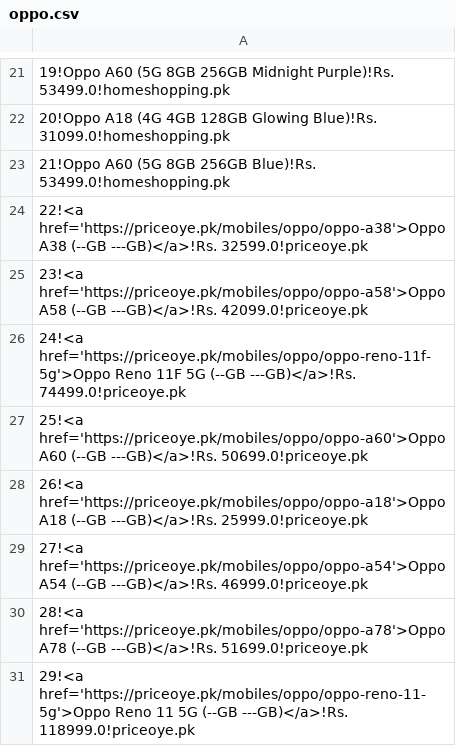
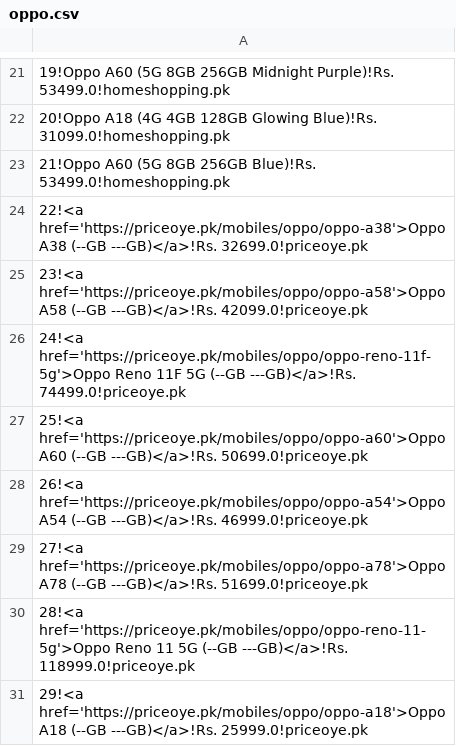
Before and after one commit to maliksuhail/mobileprices, a CSV file: assets/oppo/oppo.csv, drawn as a sheet; only a part is shown, gaps mark what is left out.

```diff
--- a/assets/oppo/oppo.csv
+++ b/assets/oppo/oppo.csv
@@ -23,3 +23,3 @@
 21!Oppo A60 (5G 8GB 256GB Blue)!Rs. 53499.0!homeshopping.pk
-22!<a href='https://priceoye.pk/mobiles/oppo/oppo-a38'>Oppo A38 (--GB ---GB)</a>!Rs. 32599.0!priceoye.pk
+22!<a href='https://priceoye.pk/mobiles/oppo/oppo-a38'>Oppo A38 (--GB ---GB)</a>!Rs. 32699.0!priceoye.pk
 23!<a href='https://priceoye.pk/mobiles/oppo/oppo-a58'>Oppo A58 (--GB ---GB)</a>!Rs. 42099.0!priceoye.pk
@@ -27,5 +27,5 @@
 25!<a href='https://priceoye.pk/mobiles/oppo/oppo-a60'>Oppo A60 (--GB ---GB)</a>!Rs. 50699.0!priceoye.pk
-26!<a href='https://priceoye.pk/mobiles/oppo/oppo-a18'>Oppo A18 (--GB ---GB)</a>!Rs. 25999.0!priceoye.pk
-27!<a href='https://priceoye.pk/mobiles/oppo/oppo-a54'>Oppo A54 (--GB ---GB)</a>!Rs. 46999.0!priceoye.pk
-28!<a href='https://priceoye.pk/mobiles/oppo/oppo-a78'>Oppo A78 (--GB ---GB)</a>!Rs. 51699.0!priceoye.pk
-29!<a href='https://priceoye.pk/mobiles/oppo/oppo-reno-11-5g'>Oppo Reno 11 5G (--GB ---GB)</a>!Rs. 118999.0!priceoye.pk
+26!<a href='https://priceoye.pk/mobiles/oppo/oppo-a54'>Oppo A54 (--GB ---GB)</a>!Rs. 46999.0!priceoye.pk
+27!<a href='https://priceoye.pk/mobiles/oppo/oppo-a78'>Oppo A78 (--GB ---GB)</a>!Rs. 51699.0!priceoye.pk
+28!<a href='https://priceoye.pk/mobiles/oppo/oppo-reno-11-5g'>Oppo Reno 11 5G (--GB ---GB)</a>!Rs. 118999.0!priceoye.pk
+29!<a href='https://priceoye.pk/mobiles/oppo/oppo-a18'>Oppo A18 (--GB ---GB)</a>!Rs. 25999.0!priceoye.pk
```
Also changed, not shown: assets/apple/apple.csv, assets/infinix/infinix.csv, 30 other files.
